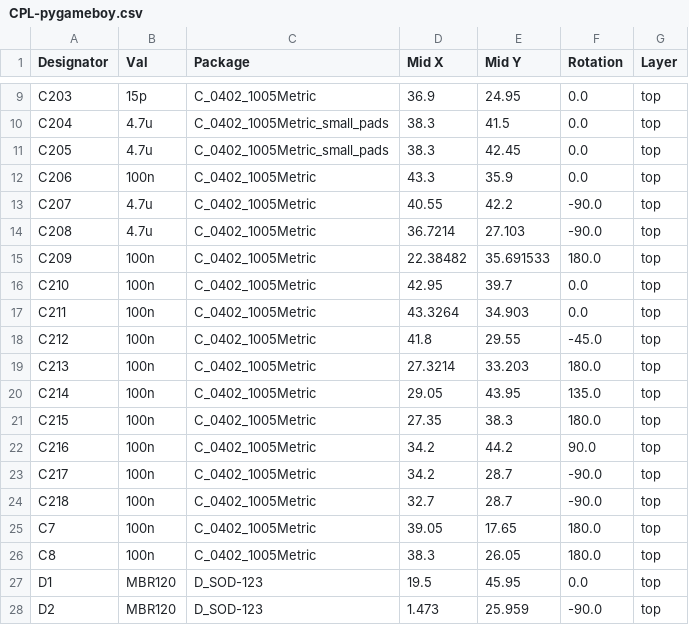
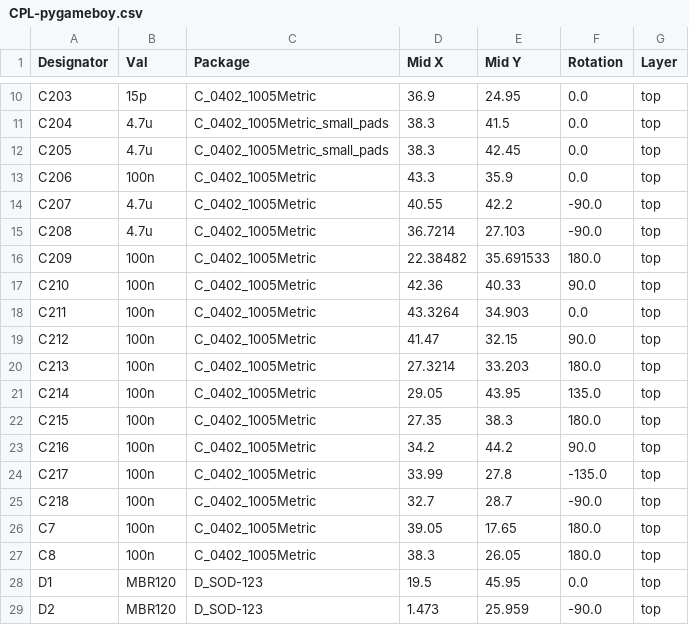
Before and after one commit to chickadee-tech/pygb, a CSV file: jlcpcb/production_files/CPL-pygameboy.csv, drawn as a sheet; only a part is shown, gaps mark what is left out; the diff covers the shown part only.

```diff
--- a/jlcpcb/production_files/CPL-pygameboy.csv
+++ b/jlcpcb/production_files/CPL-pygameboy.csv
@@ -15,5 +16,5 @@ C208,4.7u,C_0402_1005Metric,36.7214,27.103,-90.0,top
 C209,100n,C_0402_1005Metric,22.38482,35.691533,180.0,top
-C210,100n,C_0402_1005Metric,42.95,39.7,0.0,top
+C210,100n,C_0402_1005Metric,42.36,40.33,90.0,top
 C211,100n,C_0402_1005Metric,43.3264,34.903,0.0,top
-C212,100n,C_0402_1005Metric,41.8,29.55,-45.0,top
+C212,100n,C_0402_1005Metric,41.47,32.15,90.0,top
 C213,100n,C_0402_1005Metric,27.3214,33.203,180.0,top
@@ -22,3 +23,3 @@ C215,100n,C_0402_1005Metric,27.35,38.3,180.0,top
 C216,100n,C_0402_1005Metric,34.2,44.2,90.0,top
-C217,100n,C_0402_1005Metric,34.2,28.7,-90.0,top
+C217,100n,C_0402_1005Metric,33.99,27.8,-135.0,top
 C218,100n,C_0402_1005Metric,32.7,28.7,-90.0,top
```
Also changed, not shown: 8 added rows, 2 removed rows and 9 edited cells elsewhere in this file, jlcpcb/production_files/BOM-pygameboy.csv, 20 other files.
